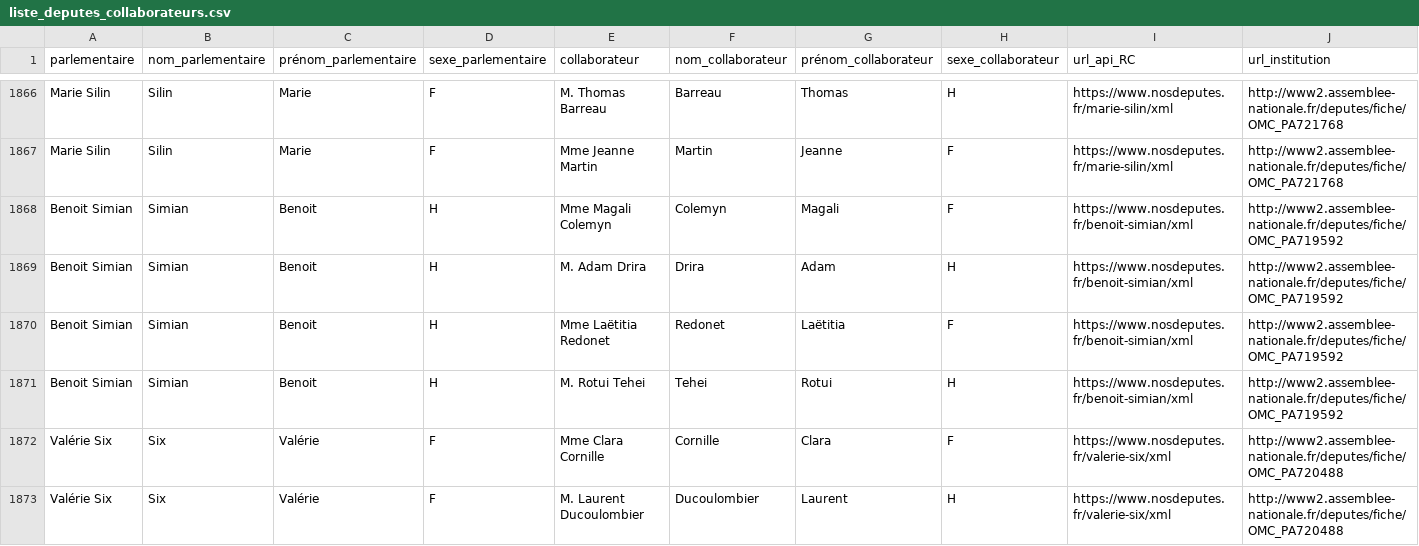
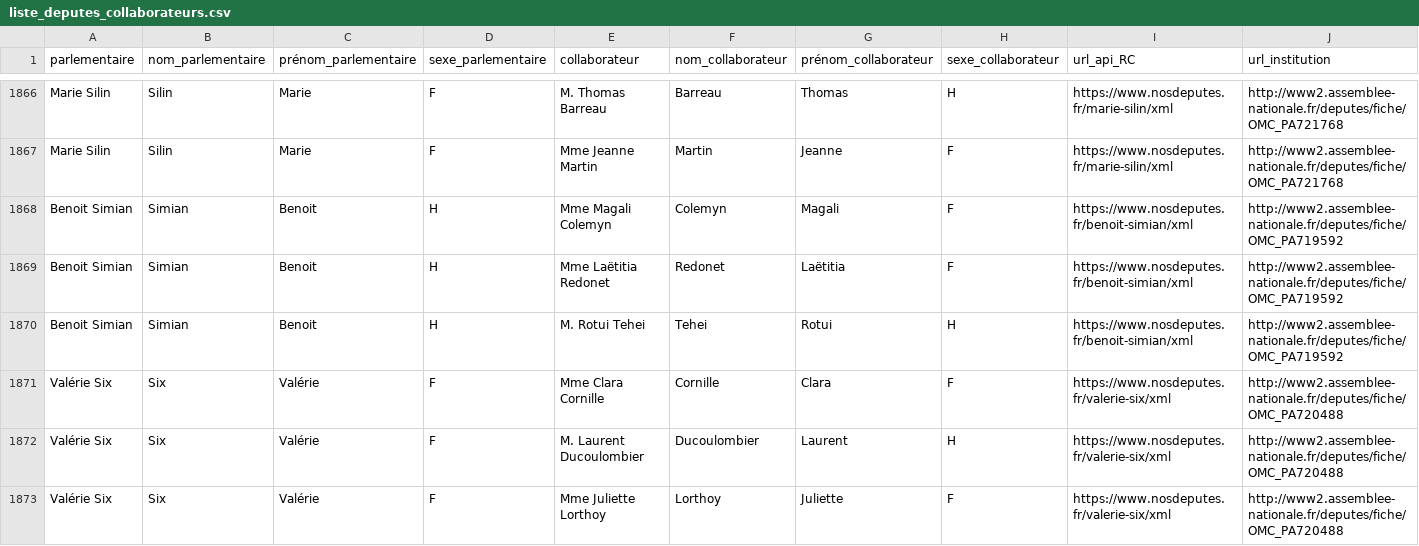
Before and after one commit to regardscitoyens/Collaborateurs-Parlement, a CSV file: data/liste_deputes_collaborateurs.csv, drawn as a sheet; only a part is shown, gaps mark what is left out; the shorter side is filled out with more unchanged rows; rows hold the shown columns only; the diff names each change by its address in the sheet, - before the commit and + after, or states it on an @@ line.

Commit message:
autoupdate députés

```diff
--- a/data/liste_deputes_collaborateurs.csv
+++ b/data/liste_deputes_collaborateurs.csv
-row 1869: Benoit Simian | Simian | Benoit | H | M. Adam Drira | Drira | Adam | H | https://www.nosdeputes.fr/benoit-simian/xml | http://www2.assemblee-nationale.fr/deputes/fiche/OMC_PA719592
```
